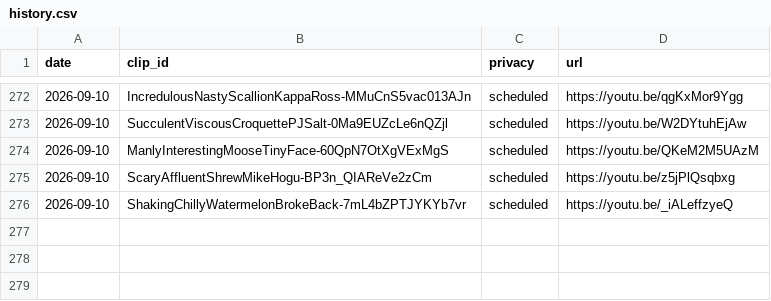
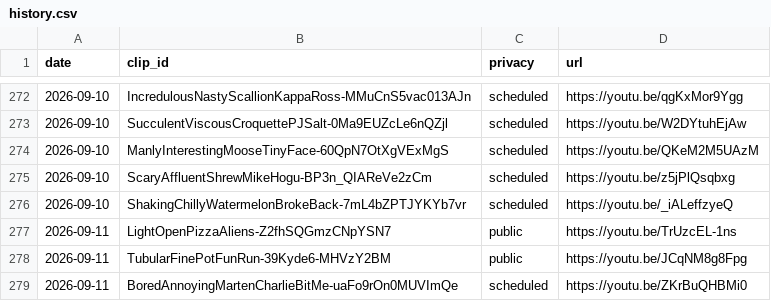
Before and after one commit to chat94534-oss/shorts-twitchclips, a CSV file: logs/history.csv, drawn as a sheet; only a part is shown, gaps mark what is left out.

```diff
--- a/logs/history.csv
+++ b/logs/history.csv
@@ -276 +276,4 @@ date,clip_id,privacy,url
 2026-09-10,ShakingChillyWatermelonBrokeBack-7mL4bZPTJYKYb7vr,scheduled,https://youtu.be/_iALeffzyeQ
+2026-09-11,LightOpenPizzaAliens-Z2fhSQGmzCNpYSN7,public,https://youtu.be/TrUzcEL-1ns
+2026-09-11,TubularFinePotFunRun-39Kyde6-MHVzY2BM,public,https://youtu.be/JCqNM8g8Fpg
+2026-09-11,BoredAnnoyingMartenCharlieBitMe-uaFo9rOn0MUVImQe,scheduled,https://youtu.be/ZKrBuQHBMi0
```
Also changed, not shown: 1 other file.
